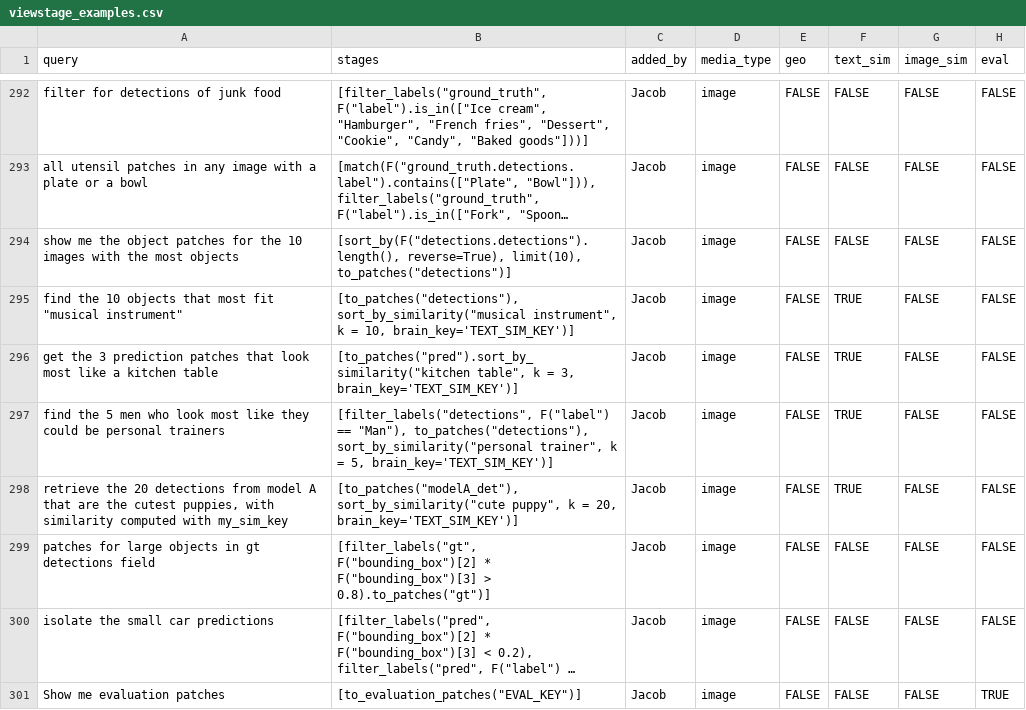
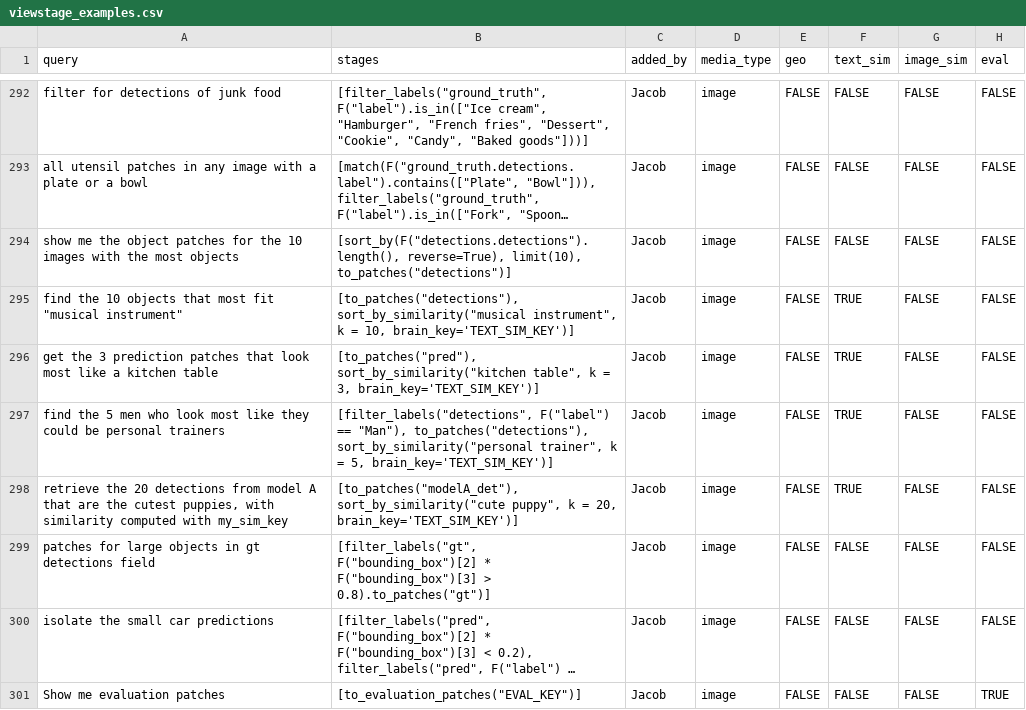
Before and after one commit to voxel51/voxelgpt, a CSV file: examples/viewstage_examples.csv, drawn as a sheet; only a part is shown, gaps mark what is left out; long unchanged cells end in …; the diff names each change by its address in the sheet, - before the commit and + after, or states it on an @@ line.

Commit message:
fixing example format

```diff
--- a/examples/viewstage_examples.csv
+++ b/examples/viewstage_examples.csv
-B296 (stages): [to_patches("pred").sort_by_similarity("kitchen table", k…
+B296 (stages): [to_patches("pred"), sort_by_similarity("kitchen table", k…
```
